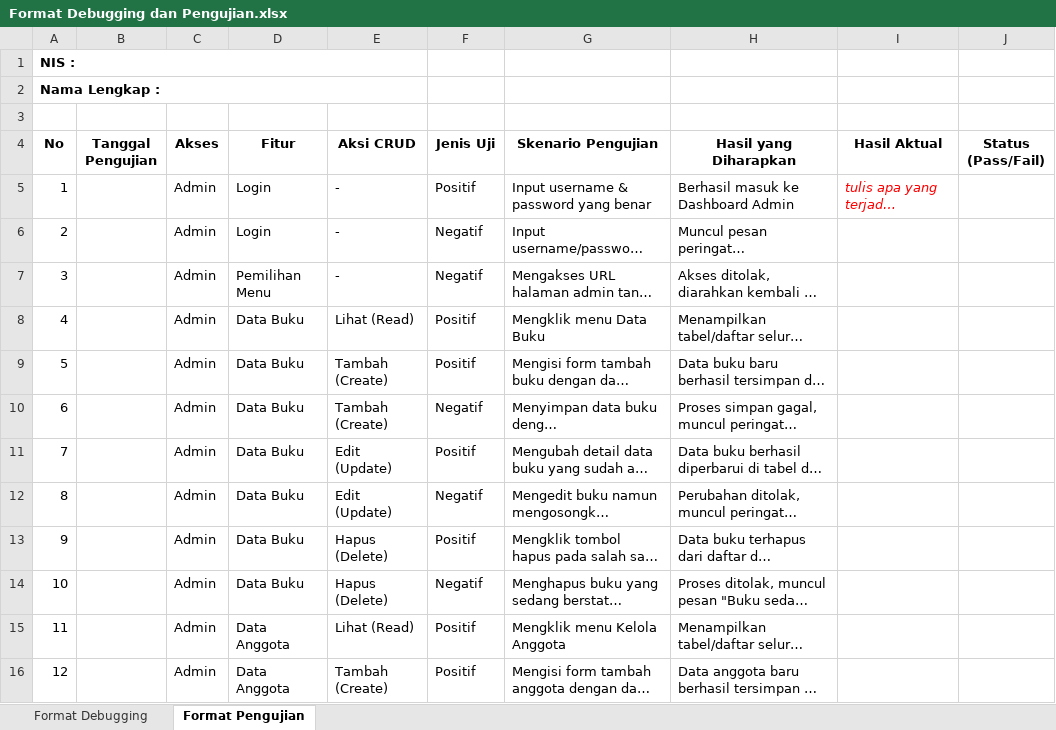
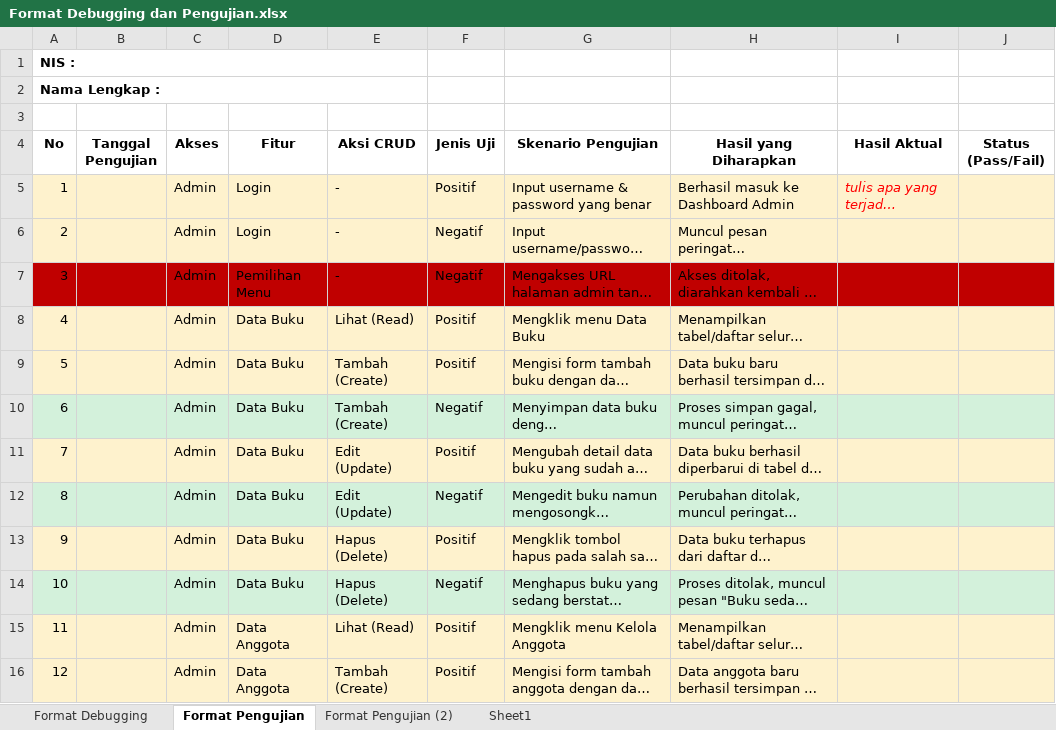
Before and after one commit to Zainab2123/debug_-_pengujian_webPeminjamanBuku, an Excel workbook: Format Debugging dan Pengujian.xlsx, sheet Format Pengujian, drawn as a sheet; only a part is shown; long unchanged cells end in …; values as stored, in another font and other column widths than the file's, no borders; the diff covers the shown part only; the diff names each change by its address in the sheet, - before the commit and + after, or states it on an @@ line.

```diff
--- a/Format Debugging dan Pengujian.xlsx (sheet Format Pengujian)
+++ b/Format Debugging dan Pengujian.xlsx (sheet Format Pengujian)
+sheet tab: Format Pengujian (2)
+sheet tab: Sheet1
-A5:J6 fill: none
+A5:J6 fill: #FEF2CD
-A7:J7 fill: none
+A7:J7 fill: #C00000
-A8:J9 fill: none
+A8:J9 fill: #FEF2CD
-A10:J10 fill: none
+A10:J10 fill: #D3F1DB
-A11:J11 fill: none
+A11:J11 fill: #FEF2CD
-A12:J12 fill: none
+A12:J12 fill: #D3F1DB
-A13:J13 fill: none
+A13:J13 fill: #FEF2CD
-A14:J14 fill: none
+A14:J14 fill: #D3F1DB
-A15:J16 fill: none
+A15:J16 fill: #FEF2CD
```
Also changed, not shown: cell formats elsewhere in this sheet, sheet Format Debugging.
